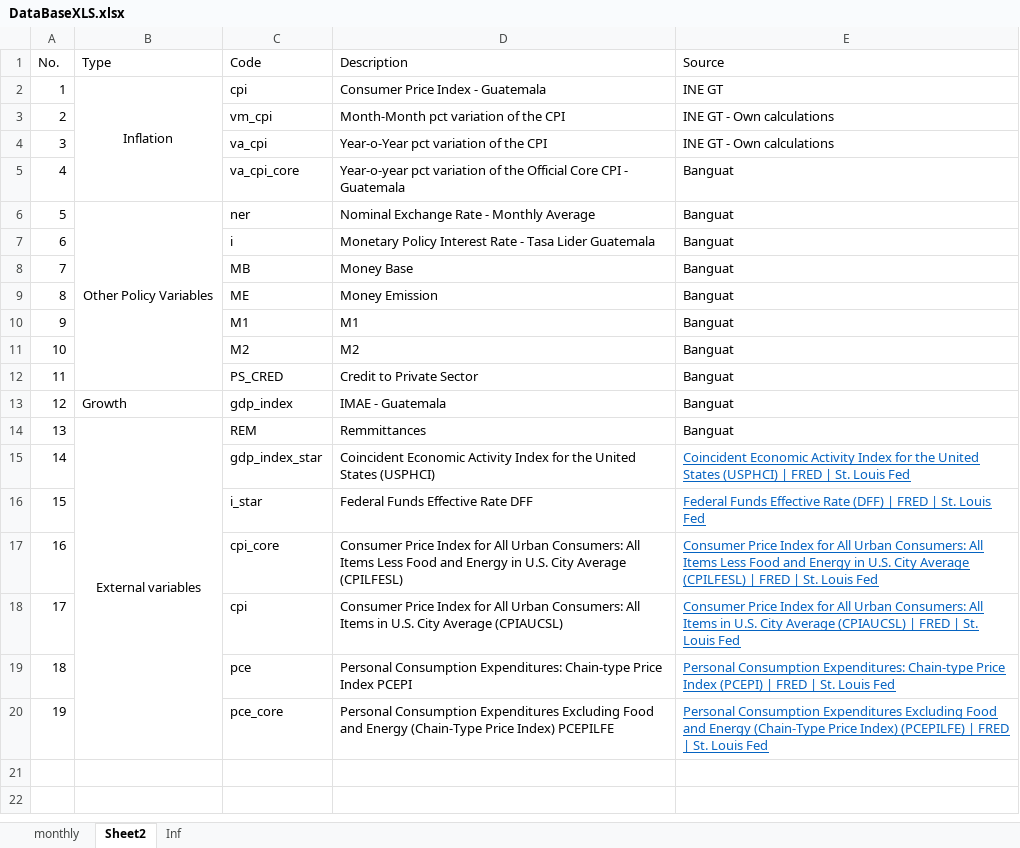
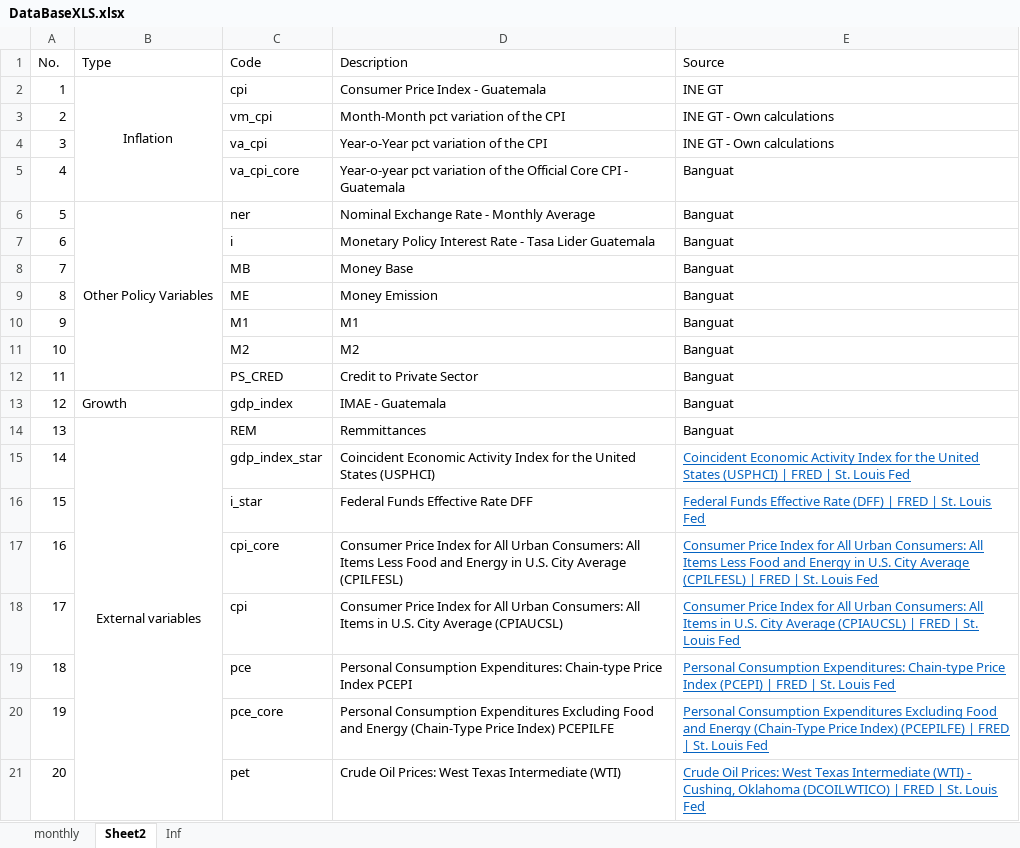
Before and after one commit to Marianojgm86/Data-Warehouse, an Excel workbook: raw/DataBaseXLS.xlsx, sheet Sheet2, drawn as a sheet; values as stored, in another font and other column widths than the file's, no borders; the diff names each change by its address in the sheet, - before the commit and + after, or states it on an @@ line.

Commit message:
Adding pet prices
WTI Petroleum Prices

```diff
--- a/raw/DataBaseXLS.xlsx (sheet Sheet2)
+++ b/raw/DataBaseXLS.xlsx (sheet Sheet2)
+row 21: 20 |  | pet | Crude Oil Prices: West Texas Intermediate (WTI) | Crude Oil Prices: West Texas Intermediate (WTI) - Cushing, Oklahoma (DCOILWTICO) | FRED | St. Louis Fed
```
Also changed, not shown: sheet monthly, 1 other file.
